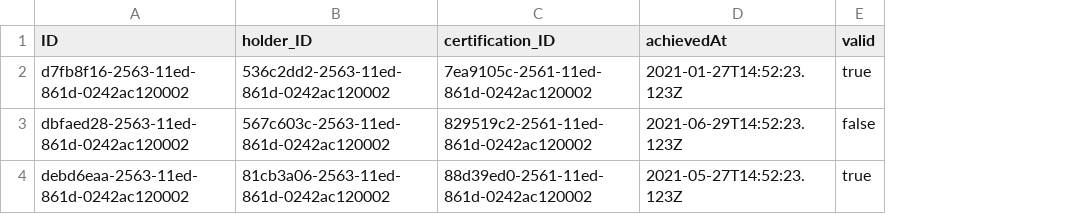
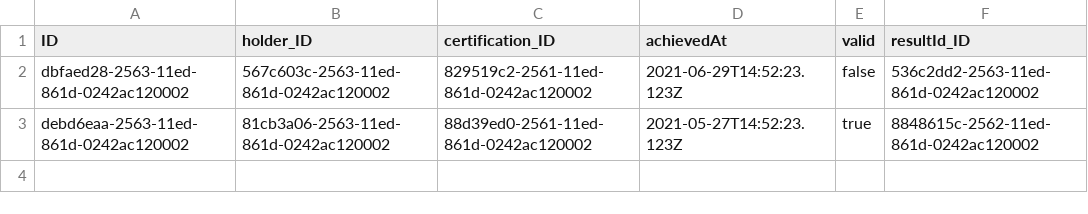
Before and after one commit to bogdanov27c/certification-system, a CSV file: db/data/certification_system.db-Certificates.csv, drawn as a sheet; removed rows and columns are numbered as before the commit, all else as after; the diff names each change by its address in the sheet, - before the commit and + after, or states it on an @@ line.

Commit message:
certificate validity update

```diff
--- a/db/data/certification_system.db-Certificates.csv
+++ b/db/data/certification_system.db-Certificates.csv
+column F (resultId_ID), rows 2-3: 536c2dd2-2563-11ed-861d-0242ac120002 | 8848615c-2562-11ed-861d-0242ac120002
-row 2: d7fb8f16-2563-11ed-861d-0242ac120002 | 536c2dd2-2563-11ed-861d-0242ac120002 | 7ea9105c-2561-11ed-861d-0242ac120002 | 2021-01-27T14:52:23.123Z | true
```
Also changed, not shown: 2 other files.
